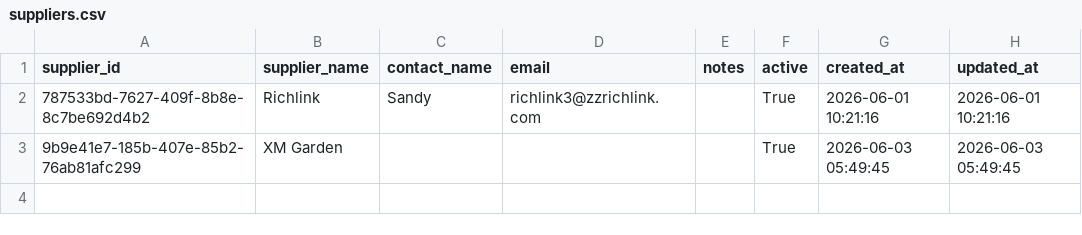
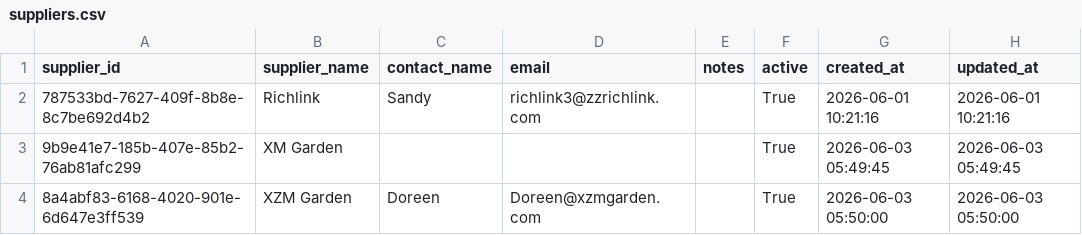
Before and after one commit to Pdvgpc/Container-Tracker-GPC, a CSV file: data/suppliers.csv, drawn as a sheet; the diff names each change by its address in the sheet, - before the commit and + after, or states it on an @@ line.

Commit message:
Add supplier XZM Garden

```diff
--- a/data/suppliers.csv
+++ b/data/suppliers.csv
+row 4: 8a4abf83-6168-4020-901e-6d647e3ff539 | XZM Garden | Doreen | Doreen@xzmgarden.com |  | True | 2026-06-03 05:50:00 | 2026-06-03 05:50:00
```
